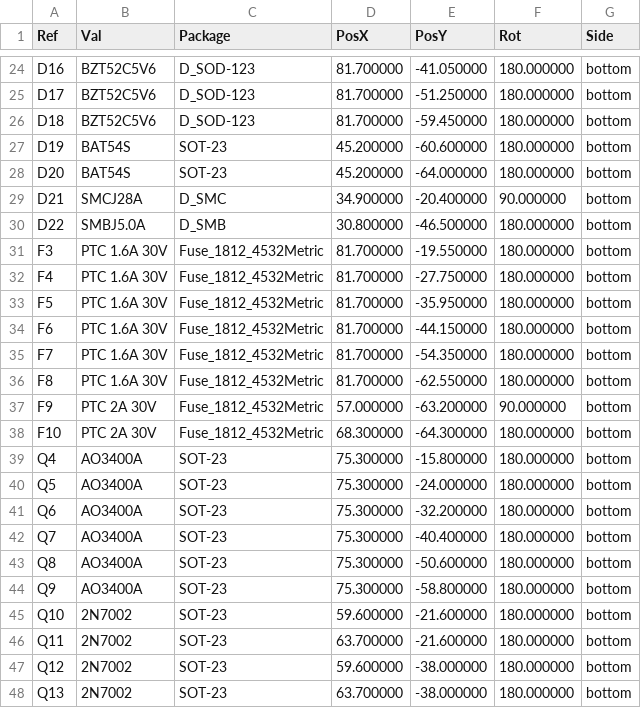
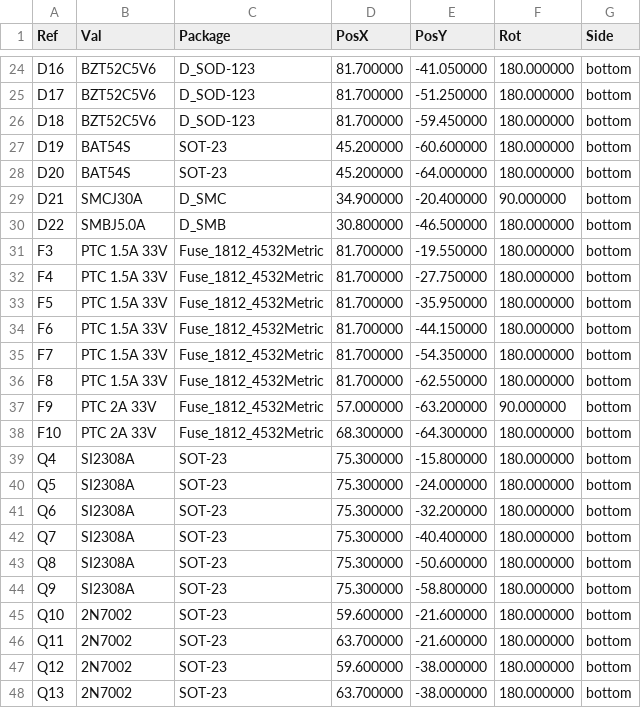
Before and after one commit to mokshmridul/TinyFan2350, a CSV file: hardware/fab/TinyFan2350-pos.csv, drawn as a sheet; only a part is shown, gaps mark what is left out.

```diff
--- a/hardware/fab/TinyFan2350-pos.csv
+++ b/hardware/fab/TinyFan2350-pos.csv
@@ -28,18 +28,18 @@ Ref,Val,Package,PosX,PosY,Rot,Side
 "D20","BAT54S","SOT-23",45.200000,-64.000000,180.000000,bottom
-"D21","SMCJ28A","D_SMC",34.900000,-20.400000,90.000000,bottom
+"D21","SMCJ30A","D_SMC",34.900000,-20.400000,90.000000,bottom
 "D22","SMBJ5.0A","D_SMB",30.800000,-46.500000,180.000000,bottom
-"F3","PTC 1.6A 30V","Fuse_1812_4532Metric",81.700000,-19.550000,180.000000,bottom
-"F4","PTC 1.6A 30V","Fuse_1812_4532Metric",81.700000,-27.750000,180.000000,bottom
-"F5","PTC 1.6A 30V","Fuse_1812_4532Metric",81.700000,-35.950000,180.000000,bottom
-"F6","PTC 1.6A 30V","Fuse_1812_4532Metric",81.700000,-44.150000,180.000000,bottom
-"F7","PTC 1.6A 30V","Fuse_1812_4532Metric",81.700000,-54.350000,180.000000,bottom
-"F8","PTC 1.6A 30V","Fuse_1812_4532Metric",81.700000,-62.550000,180.000000,bottom
-"F9","PTC 2A 30V","Fuse_1812_4532Metric",57.000000,-63.200000,90.000000,bottom
-"F10","PTC 2A 30V","Fuse_1812_4532Metric",68.300000,-64.300000,180.000000,bottom
-"Q4","AO3400A","SOT-23",75.300000,-15.800000,180.000000,bottom
-"Q5","AO3400A","SOT-23",75.300000,-24.000000,180.000000,bottom
-"Q6","AO3400A","SOT-23",75.300000,-32.200000,180.000000,bottom
-"Q7","AO3400A","SOT-23",75.300000,-40.400000,180.000000,bottom
-"Q8","AO3400A","SOT-23",75.300000,-50.600000,180.000000,bottom
-"Q9","AO3400A","SOT-23",75.300000,-58.800000,180.000000,bottom
+"F3","PTC 1.5A 33V","Fuse_1812_4532Metric",81.700000,-19.550000,180.000000,bottom
+"F4","PTC 1.5A 33V","Fuse_1812_4532Metric",81.700000,-27.750000,180.000000,bottom
+"F5","PTC 1.5A 33V","Fuse_1812_4532Metric",81.700000,-35.950000,180.000000,bottom
+"F6","PTC 1.5A 33V","Fuse_1812_4532Metric",81.700000,-44.150000,180.000000,bottom
+"F7","PTC 1.5A 33V","Fuse_1812_4532Metric",81.700000,-54.350000,180.000000,bottom
+"F8","PTC 1.5A 33V","Fuse_1812_4532Metric",81.700000,-62.550000,180.000000,bottom
+"F9","PTC 2A 33V","Fuse_1812_4532Metric",57.000000,-63.200000,90.000000,bottom
+"F10","PTC 2A 33V","Fuse_1812_4532Metric",68.300000,-64.300000,180.000000,bottom
+"Q4","SI2308A","SOT-23",75.300000,-15.800000,180.000000,bottom
+"Q5","SI2308A","SOT-23",75.300000,-24.000000,180.000000,bottom
+"Q6","SI2308A","SOT-23",75.300000,-32.200000,180.000000,bottom
+"Q7","SI2308A","SOT-23",75.300000,-40.400000,180.000000,bottom
+"Q8","SI2308A","SOT-23",75.300000,-50.600000,180.000000,bottom
+"Q9","SI2308A","SOT-23",75.300000,-58.800000,180.000000,bottom
 "Q10","2N7002","SOT-23",59.600000,-21.600000,180.000000,bottom
```
Also changed, not shown: hardware/fab/TinyFan2350_BOM_JLCPCB.csv, hardware/fab/TinyFan2350_BOM_PCBWay.csv, 16 other files.
